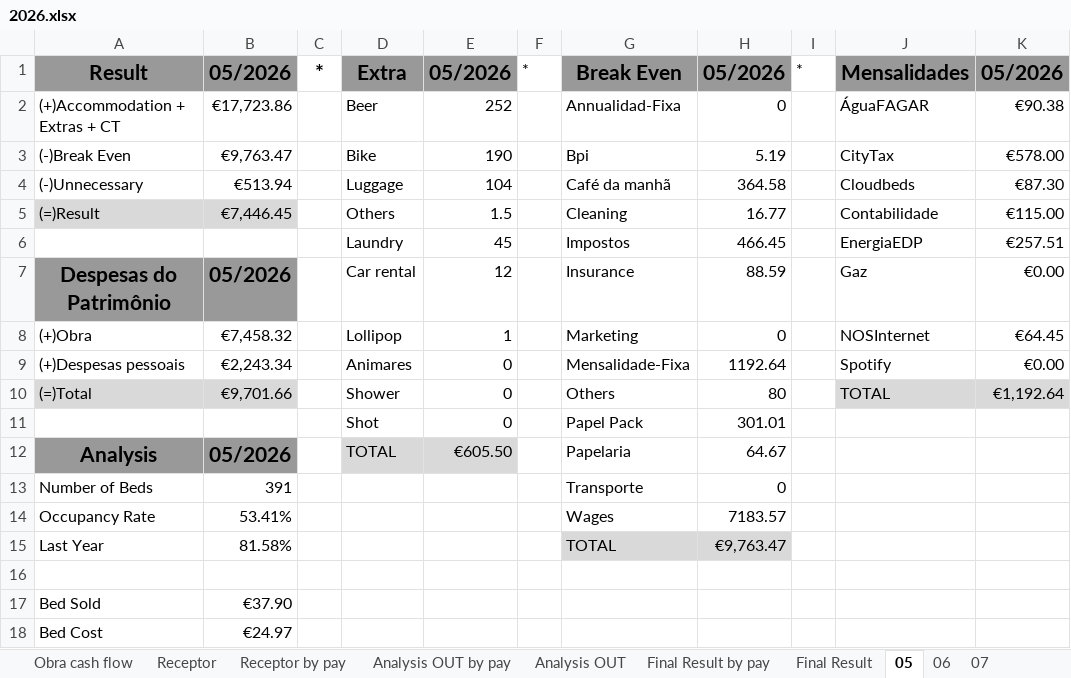
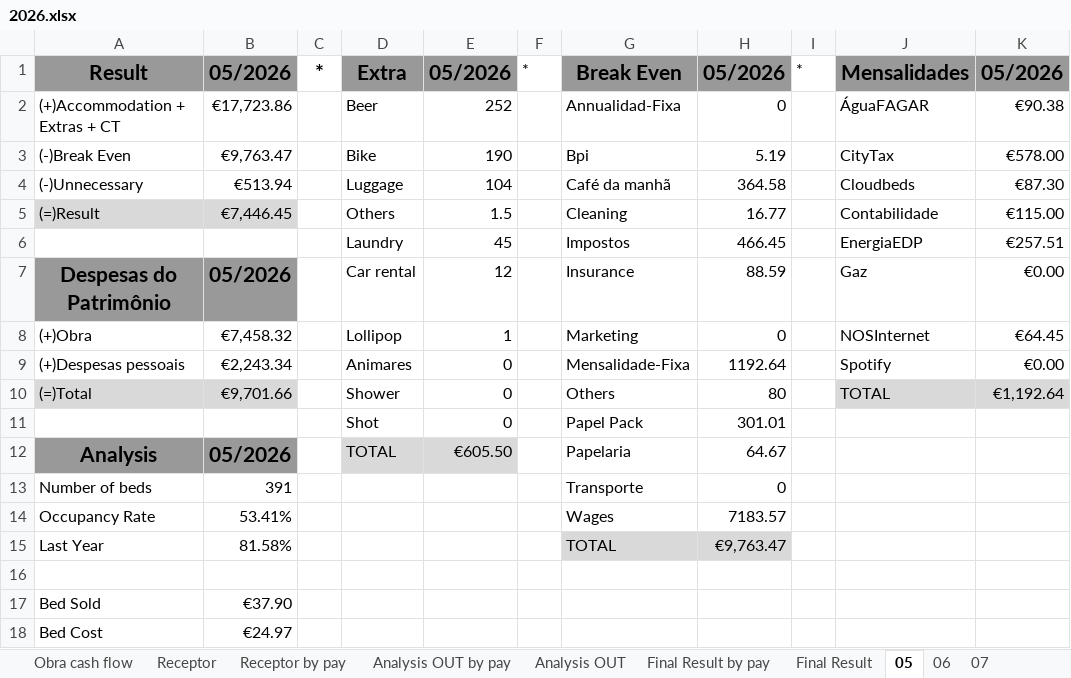
Before and after one commit to Nataliacript/app-casa-madalena, an Excel workbook: Excel para Site/2026.xlsx, sheet 05, drawn as a sheet; values as stored, in another font and other column widths than the file's, no borders; charts and pictures not drawn; the diff names each change by its address in the sheet, - before the commit and + after, or states it on an @@ line.

```diff
--- a/Excel para Site/2026.xlsx (sheet 05)
+++ b/Excel para Site/2026.xlsx (sheet 05)
-A13: Number of Beds
+A13: Number of beds
```
Also changed, not shown: other sheet tabs, charts or pictures, 1 other file.
